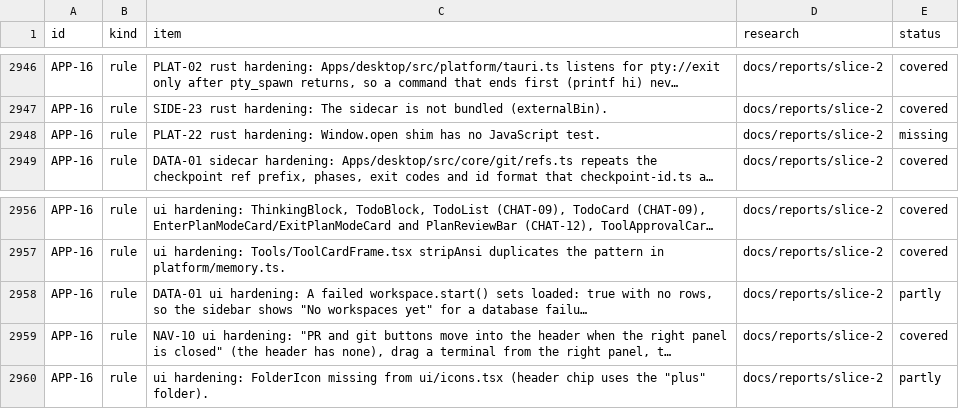
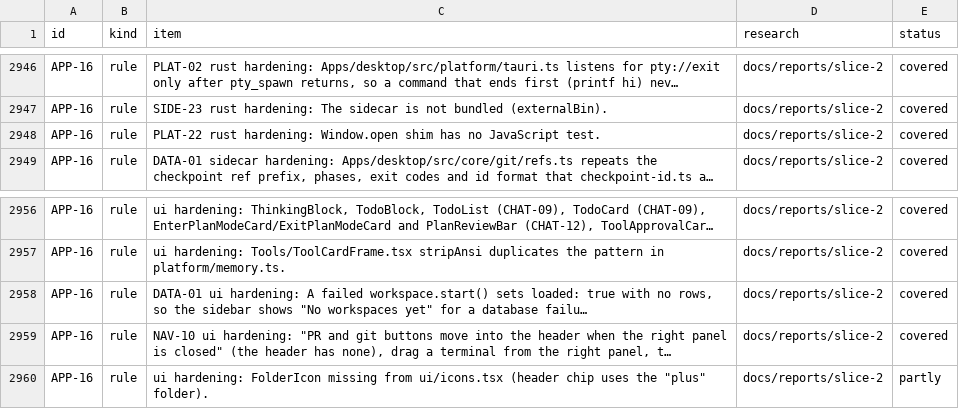
Before and after one commit to jahala/conducted, a TSV file: docs/plans/items/system.tsv, drawn as a sheet; only a part is shown, gaps mark what is left out; long unchanged cells end in …; the diff names each change by its address in the sheet, - before the commit and + after, or states it on an @@ line.

```diff
--- a/docs/plans/items/system.tsv
+++ b/docs/plans/items/system.tsv
-E2948 (status): missing
+E2948 (status): covered
-E2958 (status): partly
+E2958 (status): covered
```
Also changed, not shown: 2 other files.
